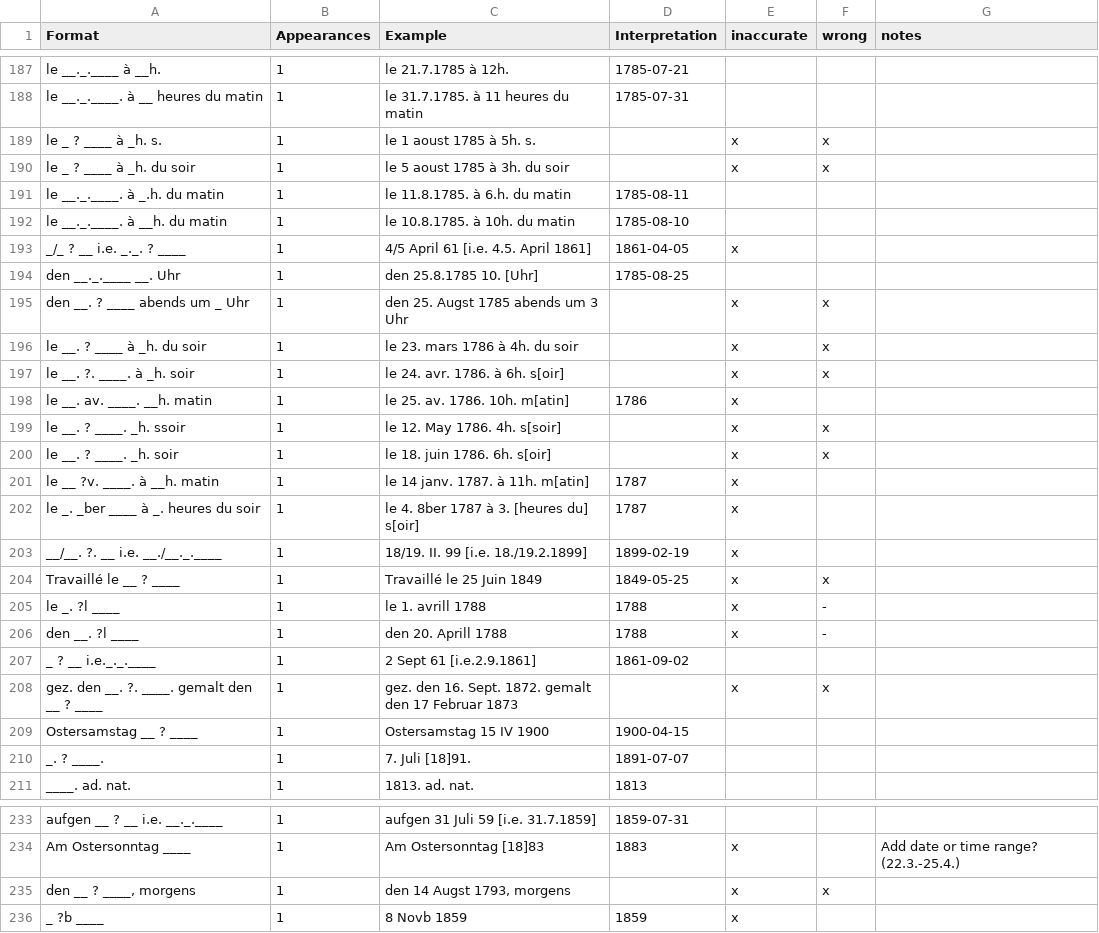
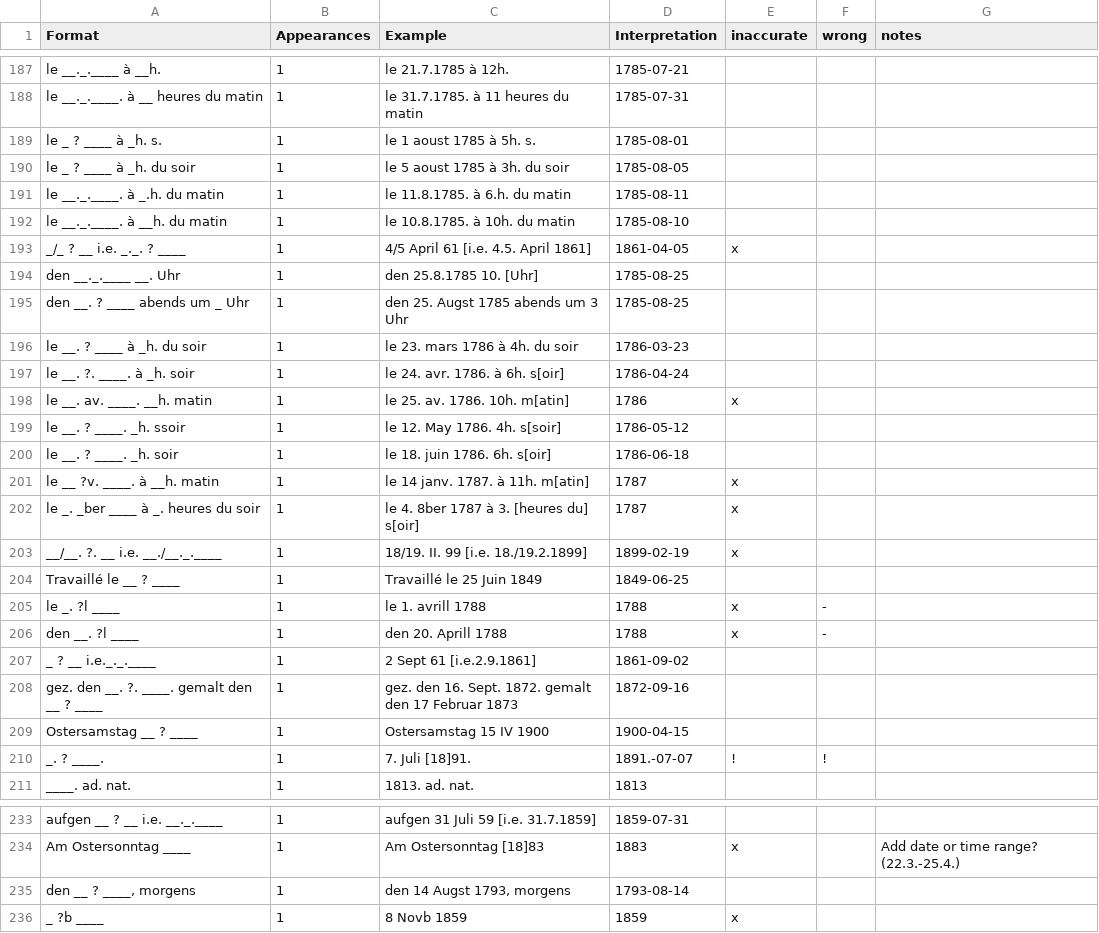
Before and after one commit to swiss-art-research-net/bso-data-pipeline, a CSV file: experiments/output/dateVariants-260_c_korr.csv, drawn as a sheet; only a part is shown, gaps mark what is left out; the diff covers the shown part only.

Commit message:
update

```diff
--- a/experiments/output/dateVariants-260_c_korr.csv
+++ b/experiments/output/dateVariants-260_c_korr.csv
@@ -188,4 +188,4 @@ le __._.____ à __h.;1;le 21.7.1785 à 12h.;1785-07-21;;;
 le __._.____. à __ heures du matin;1;le 31.7.1785. à 11 heures du matin;1785-07-31;;;
-le _ ? ____ à _h. s.;1;le 1 aoust 1785 à 5h. s.;;x;x;
-le _ ? ____ à _h. du soir;1;le 5 aoust 1785 à 3h. du soir;;x;x;
+le _ ? ____ à _h. s.;1;le 1 aoust 1785 à 5h. s.;1785-08-01;;;
+le _ ? ____ à _h. du soir;1;le 5 aoust 1785 à 3h. du soir;1785-08-05;;;
 le __._.____. à _.h. du matin;1;le 11.8.1785. à 6.h. du matin;1785-08-11;;;
@@ -194,8 +194,8 @@ _/_ ? __ i.e. _._. ? ____;1;4/5 April 61 [i.e. 4.5. April 1861];1861-04-05;x;;
 den __._.____ __. Uhr;1;den 25.8.1785 10. [Uhr];1785-08-25;;;
-den __. ? ____ abends um _ Uhr;1;den 25. Augst 1785 abends um 3 Uhr;;x;x;
-le __. ? ____ à _h. du soir;1;le 23. mars 1786 à 4h. du soir;;x;x;
-le __. ?. ____. à _h. soir;1;le 24. avr. 1786. à 6h. s[oir];;x;x;
+den __. ? ____ abends um _ Uhr;1;den 25. Augst 1785 abends um 3 Uhr;1785-08-25;;;
+le __. ? ____ à _h. du soir;1;le 23. mars 1786 à 4h. du soir;1786-03-23;;;
+le __. ?. ____. à _h. soir;1;le 24. avr. 1786. à 6h. s[oir];1786-04-24;;;
 le __. av. ____. __h. matin;1;le 25. av. 1786. 10h. m[atin];1786;x;;
-le __. ? ____. _h. ssoir;1;le 12. May 1786. 4h. s[soir];;x;x;
-le __. ? ____. _h. soir;1;le 18. juin 1786. 6h. s[oir];;x;x;
+le __. ? ____. _h. ssoir;1;le 12. May 1786. 4h. s[soir];1786-05-12;;;
+le __. ? ____. _h. soir;1;le 18. juin 1786. 6h. s[oir];1786-06-18;;;
 le __ ?v. ____. à __h. matin;1;le 14 janv. 1787. à 11h. m[atin];1787;x;;
@@ -203,3 +203,3 @@ le _. _ber ____ à _. heures du soir;1;le 4. 8ber 1787 à 3. [heures du] s[oir];
 __/__. ?. __ i.e. __./__._.____;1;18/19. II. 99 [i.e. 18./19.2.1899];1899-02-19;x;;
-Travaillé le __ ? ____;1;Travaillé le 25 Juin 1849;1849-05-25;x;x;
+Travaillé le __ ? ____;1;Travaillé le 25 Juin 1849;1849-06-25;;;
 le _. ?l ____;1;le 1. avrill 1788;1788;x;-;
@@ -207,5 +207,5 @@ den __. ?l ____;1;den 20. Aprill 1788;1788;x;-;
 _ ? __ i.e._._.____;1;2 Sept 61 [i.e.2.9.1861];1861-09-02;;;
-gez. den __. ?. ____. gemalt den __ ? ____;1;gez. den 16. Sept. 1872. gemalt den 17 Februar 1873;;x;x;
+gez. den __. ?. ____. gemalt den __ ? ____;1;gez. den 16. Sept. 1872. gemalt den 17 Februar 1873;1872-09-16;;;
 Ostersamstag __ ? ____;1;Ostersamstag 15 IV 1900;1900-04-15;;;
-_. ? ____.;1;7. Juli [18]91.;1891-07-07;;;
+_. ? ____.;1;7. Juli [18]91.;1891.-07-07;!;!;
 ____. ad. nat.;1;1813. ad. nat.;1813;;;
@@ -234,3 +234,3 @@ aufgen __ ? __ i.e. __._.____;1;aufgen 31 Juli 59 [i.e. 31.7.1859];1859-07-31;;;
 Am Ostersonntag ____;1;Am Ostersonntag [18]83;1883;x;;Add date or time range? (22.3.-25.4.)
-den __ ? ____, morgens;1;den 14 Augst 1793, morgens;;x;x;
+den __ ? ____, morgens;1;den 14 Augst 1793, morgens;1793-08-14;;;
 _ ?b ____;1;8 Novb 1859;1859;x;;
```
Also changed, not shown: 36 edited cells elsewhere in this file.
